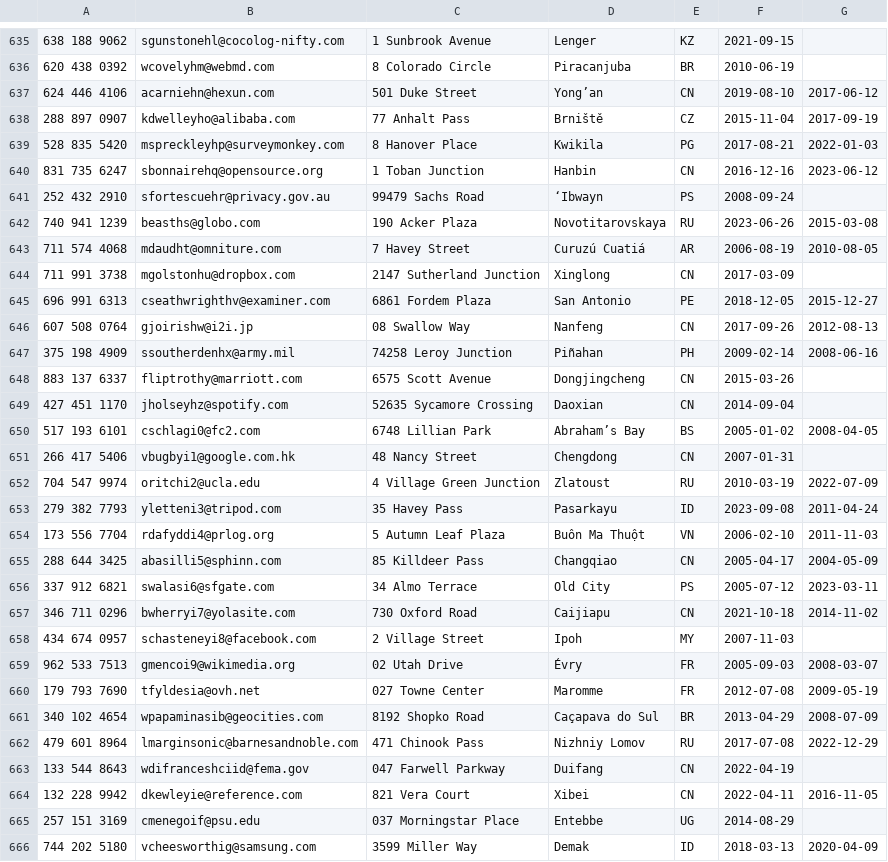
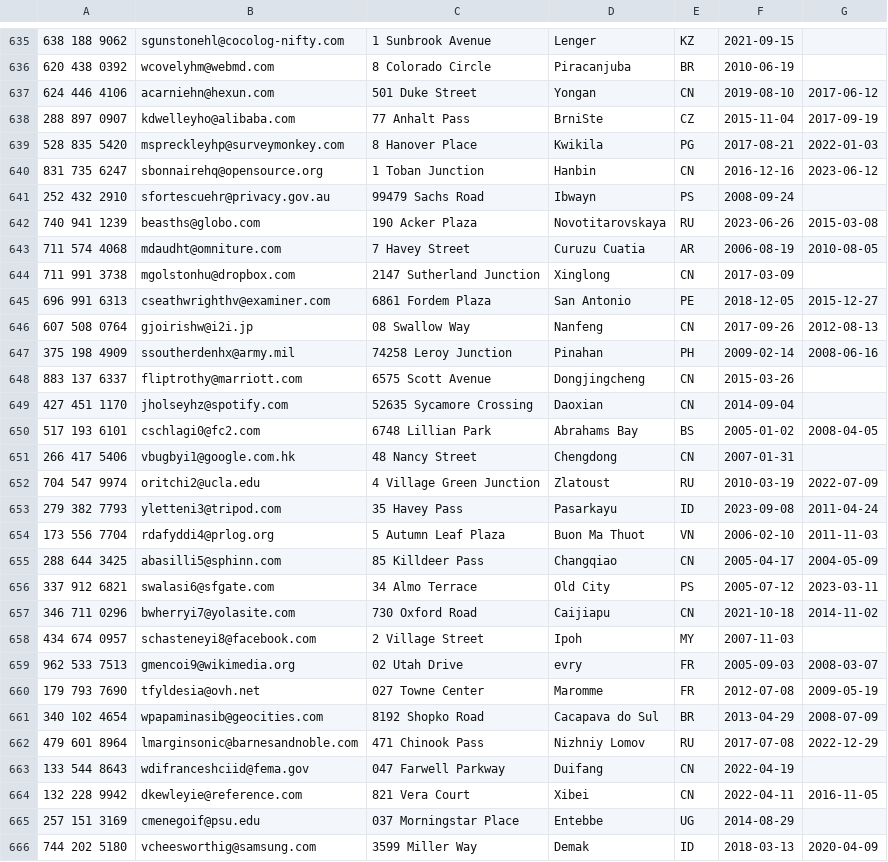
Before and after one commit to a-kabashi/spectre, a CSV file: CSV/contacts/contacts (7).csv, drawn as a sheet; only a part is shown, gaps mark what is left out; the diff covers the shown part only.

```diff
--- a/CSV/contacts/contacts (7).csv
+++ b/CSV/contacts/contacts (7).csv
@@ -636,9 +636,9 @@
 620 438 0392,wcovelyhm@webmd.com,8 Colorado Circle,Piracanjuba,BR,2010-06-19,
-624 446 4106,acarniehn@hexun.com,501 Duke Street,Yong’an,CN,2019-08-10,2017-06-12
-288 897 0907,kdwelleyho@alibaba.com,77 Anhalt Pass,Brniště,CZ,2015-11-04,2017-09-19
+624 446 4106,acarniehn@hexun.com,501 Duke Street,Yongan,CN,2019-08-10,2017-06-12
+288 897 0907,kdwelleyho@alibaba.com,77 Anhalt Pass,BrniSte,CZ,2015-11-04,2017-09-19
 528 835 5420,mspreckleyhp@surveymonkey.com,8 Hanover Place,Kwikila,PG,2017-08-21,2022-01-03
 831 735 6247,sbonnairehq@opensource.org,1 Toban Junction,Hanbin,CN,2016-12-16,2023-06-12
-252 432 2910,sfortescuehr@privacy.gov.au,99479 Sachs Road,‘Ibwayn,PS,2008-09-24,
+252 432 2910,sfortescuehr@privacy.gov.au,99479 Sachs Road,Ibwayn,PS,2008-09-24,
 740 941 1239,beasths@globo.com,190 Acker Plaza,Novotitarovskaya,RU,2023-06-26,2015-03-08
-711 574 4068,mdaudht@omniture.com,7 Havey Street,Curuzú Cuatiá,AR,2006-08-19,2010-08-05
+711 574 4068,mdaudht@omniture.com,7 Havey Street,Curuzu Cuatia,AR,2006-08-19,2010-08-05
 711 991 3738,mgolstonhu@dropbox.com,2147 Sutherland Junction,Xinglong,CN,2017-03-09,
@@ -646,6 +646,6 @@
 607 508 0764,gjoirishw@i2i.jp,08 Swallow Way,Nanfeng,CN,2017-09-26,2012-08-13
-375 198 4909,ssoutherdenhx@army.mil,74258 Leroy Junction,Piñahan,PH,2009-02-14,2008-06-16
+375 198 4909,ssoutherdenhx@army.mil,74258 Leroy Junction,Pinahan,PH,2009-02-14,2008-06-16
 883 137 6337,fliptrothy@marriott.com,6575 Scott Avenue,Dongjingcheng,CN,2015-03-26,
 427 451 1170,jholseyhz@spotify.com,52635 Sycamore Crossing,Daoxian,CN,2014-09-04,
-517 193 6101,cschlagi0@fc2.com,6748 Lillian Park,Abraham’s Bay,BS,2005-01-02,2008-04-05
+517 193 6101,cschlagi0@fc2.com,6748 Lillian Park,Abrahams Bay,BS,2005-01-02,2008-04-05
 266 417 5406,vbugbyi1@google.com.hk,48 Nancy Street,Chengdong,CN,2007-01-31,
@@ -653,3 +653,3 @@
 279 382 7793,yletteni3@tripod.com,35 Havey Pass,Pasarkayu,ID,2023-09-08,2011-04-24
-173 556 7704,rdafyddi4@prlog.org,5 Autumn Leaf Plaza,Buôn Ma Thuột,VN,2006-02-10,2011-11-03
+173 556 7704,rdafyddi4@prlog.org,5 Autumn Leaf Plaza,Buon Ma Thuot,VN,2006-02-10,2011-11-03
 288 644 3425,abasilli5@sphinn.com,85 Killdeer Pass,Changqiao,CN,2005-04-17,2004-05-09
@@ -658,5 +658,5 @@
 434 674 0957,schasteneyi8@facebook.com,2 Village Street,Ipoh,MY,2007-11-03,
-962 533 7513,gmencoi9@wikimedia.org,02 Utah Drive,Évry,FR,2005-09-03,2008-03-07
+962 533 7513,gmencoi9@wikimedia.org,02 Utah Drive,evry,FR,2005-09-03,2008-03-07
 179 793 7690,tfyldesia@ovh.net,027 Towne Center,Maromme,FR,2012-07-08,2009-05-19
-340 102 4654,wpapaminasib@geocities.com,8192 Shopko Road,Caçapava do Sul,BR,2013-04-29,2008-07-09
+340 102 4654,wpapaminasib@geocities.com,8192 Shopko Road,Cacapava do Sul,BR,2013-04-29,2008-07-09
 479 601 8964,lmarginsonic@barnesandnoble.com,471 Chinook Pass,Nizhniy Lomov,RU,2017-07-08,2022-12-29
```
Also changed, not shown: 174 edited cells elsewhere in this file, CSV/contacts/contacts (1).csv, CSV/contacts/contacts (2).csv, 9 other files.
